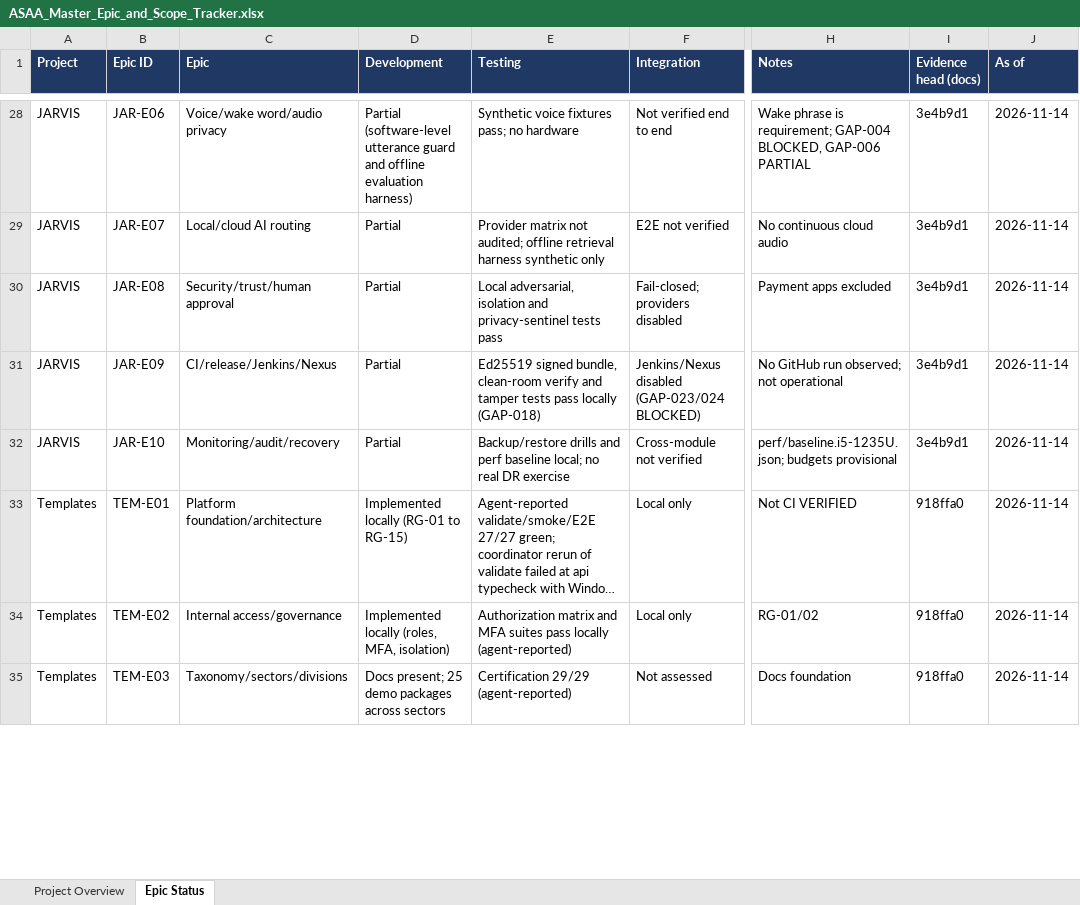
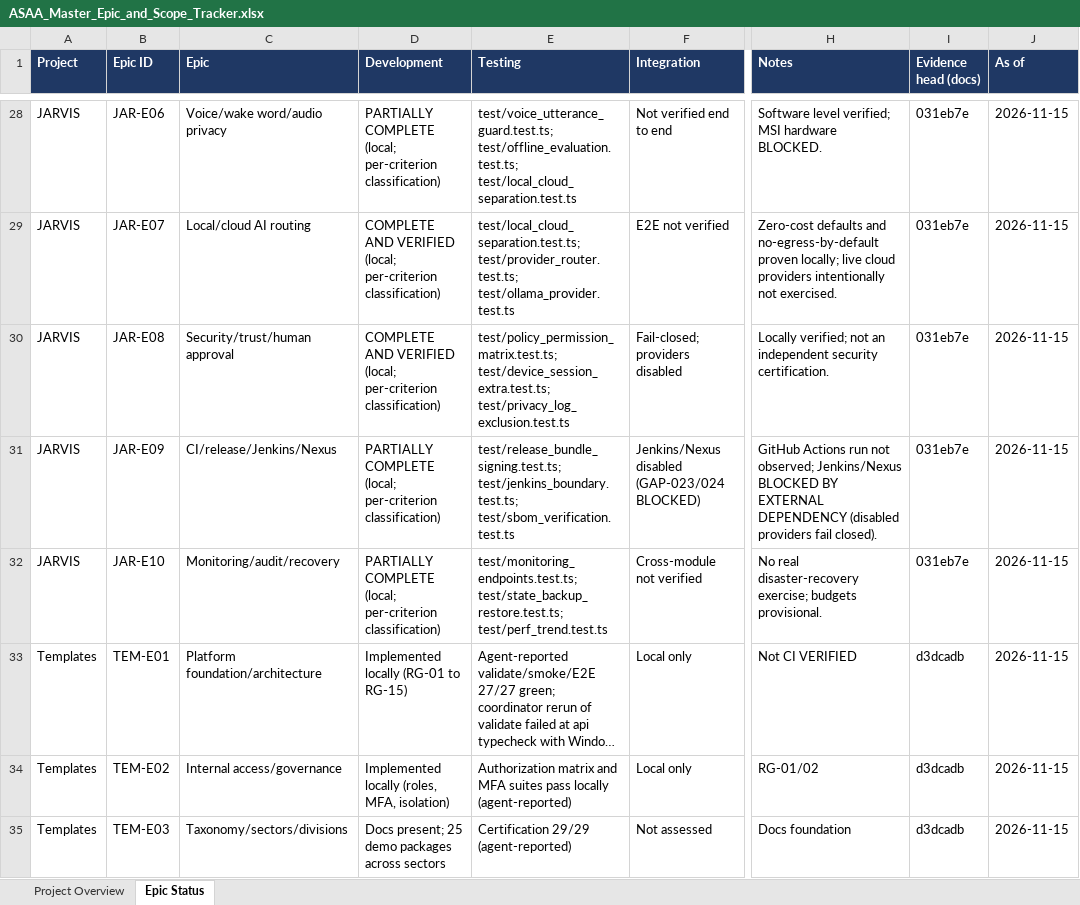
Before and after one commit to ASAA1229/ASAA, an Excel workbook: docs/ASAA_Master_Epic_and_Scope_Tracker.xlsx, sheet Epic Status, drawn as a sheet; only a part is shown, gaps mark what is left out; long unchanged cells end in …; values as stored, in another font and other column widths than the file's, no borders; the diff covers the shown part only; the diff names each change by its address in the sheet, - before the commit and + after, or states it on an @@ line.

```diff
--- a/docs/ASAA_Master_Epic_and_Scope_Tracker.xlsx (sheet Epic Status)
+++ b/docs/ASAA_Master_Epic_and_Scope_Tracker.xlsx (sheet Epic Status)
-D28 (Development): Partial (software-level utterance guard and offline evaluation harness)
+D28 (Development): PARTIALLY COMPLETE (local; per-criterion classification)
-E28 (Testing): Synthetic voice fixtures pass; no hardware
+E28 (Testing): test/voice_utterance_guard.test.ts; test/offline_evaluation.test.ts; test/local_cloud_separation.test.ts
-H28 (Notes): Wake phrase is requirement; GAP-004 BLOCKED, GAP-006 PARTIAL
+H28 (Notes): Software level verified; MSI hardware BLOCKED.
-I28:I32 (Evidence head (docs)): 3e4b9d1
+I28:I32 (Evidence head (docs)): 031eb7e
-J28:J35 (As of): 2026-11-14
+J28:J35 (As of): 2026-11-15
-D29:D30 (Development): Partial
+D29:D30 (Development): COMPLETE AND VERIFIED (local; per-criterion classification)
-E29 (Testing): Provider matrix not audited; offline retrieval harness synthetic only
+E29 (Testing): test/local_cloud_separation.test.ts; test/provider_router.test.ts; test/ollama_provider.test.ts
-H29 (Notes): No continuous cloud audio
+H29 (Notes): Zero-cost defaults and no-egress-by-default proven locally; live cloud providers intentionally not exercised.
-E30 (Testing): Local adversarial, isolation and privacy-sentinel tests pass
+E30 (Testing): test/policy_permission_matrix.test.ts; test/device_session_extra.test.ts; test/privacy_log_exclusion.test.ts
-H30 (Notes): Payment apps excluded
+H30 (Notes): Locally verified; not an independent security certification.
-D31:D32 (Development): Partial
+D31:D32 (Development): PARTIALLY COMPLETE (local; per-criterion classification)
-E31 (Testing): Ed25519 signed bundle, clean-room verify and tamper tests pass locally (GAP-018)
+E31 (Testing): test/release_bundle_signing.test.ts; test/jenkins_boundary.test.ts; test/sbom_verification.test.ts
-H31 (Notes): No GitHub run observed; not operational
+H31 (Notes): GitHub Actions run not observed; Jenkins/Nexus BLOCKED BY EXTERNAL DEPENDENCY (disabled providers fail closed).
-E32 (Testing): Backup/restore drills and perf baseline local; no real DR exercise
+E32 (Testing): test/monitoring_endpoints.test.ts; test/state_backup_restore.test.ts; test/perf_trend.test.ts
-H32 (Notes): perf/baseline.i5-1235U.json; budgets provisional
+H32 (Notes): No real disaster-recovery exercise; budgets provisional.
-I33:I35 (Evidence head (docs)): 918ffa0
+I33:I35 (Evidence head (docs)): d3dcadb
```
Also changed, not shown: 95 edited cells elsewhere in this sheet, sheet Project Overview, epic&status.xlsx, 10 other files.
